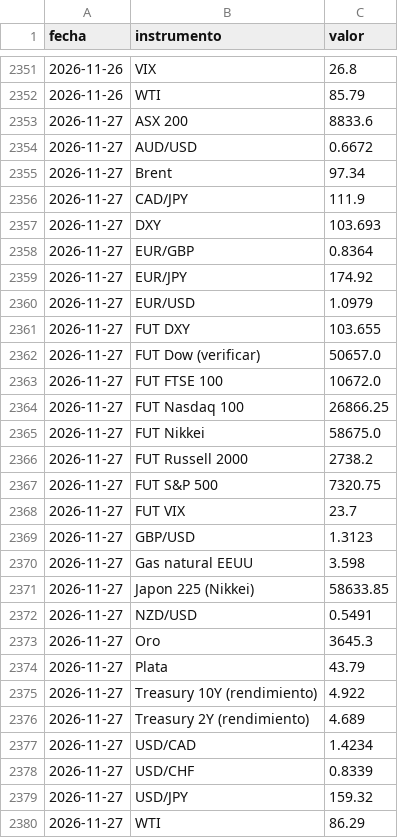
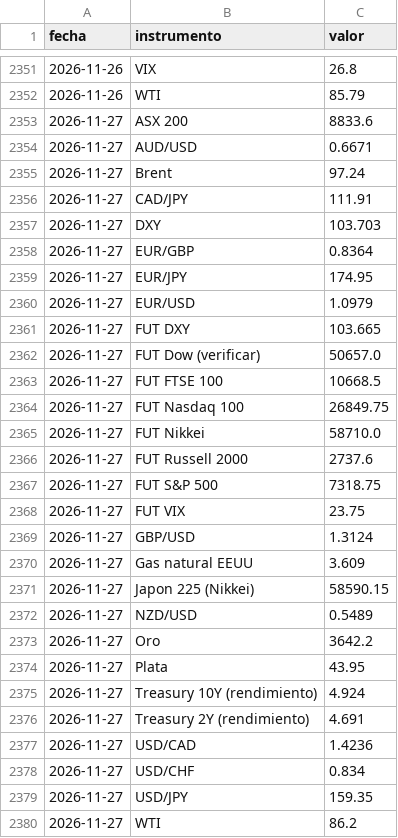
Before and after one commit to mrwaizer/swing-precios, a CSV file: historial.csv, drawn as a sheet; only a part is shown, gaps mark what is left out.

```diff
--- a/historial.csv
+++ b/historial.csv
@@ -2353,28 +2353,28 @@ fecha,instrumento,valor
 2026-11-27,ASX 200,8833.6
-2026-11-27,AUD/USD,0.6672
-2026-11-27,Brent,97.34
-2026-11-27,CAD/JPY,111.9
-2026-11-27,DXY,103.693
+2026-11-27,AUD/USD,0.6671
+2026-11-27,Brent,97.24
+2026-11-27,CAD/JPY,111.91
+2026-11-27,DXY,103.703
 2026-11-27,EUR/GBP,0.8364
-2026-11-27,EUR/JPY,174.92
+2026-11-27,EUR/JPY,174.95
 2026-11-27,EUR/USD,1.0979
-2026-11-27,FUT DXY,103.655
+2026-11-27,FUT DXY,103.665
 2026-11-27,FUT Dow (verificar),50657.0
-2026-11-27,FUT FTSE 100,10672.0
-2026-11-27,FUT Nasdaq 100,26866.25
-2026-11-27,FUT Nikkei,58675.0
-2026-11-27,FUT Russell 2000,2738.2
-2026-11-27,FUT S&P 500,7320.75
-2026-11-27,FUT VIX,23.7
-2026-11-27,GBP/USD,1.3123
-2026-11-27,Gas natural EEUU,3.598
-2026-11-27,Japon 225 (Nikkei),58633.85
-2026-11-27,NZD/USD,0.5491
-2026-11-27,Oro,3645.3
-2026-11-27,Plata,43.79
-2026-11-27,Treasury 10Y (rendimiento),4.922
-2026-11-27,Treasury 2Y (rendimiento),4.689
-2026-11-27,USD/CAD,1.4234
-2026-11-27,USD/CHF,0.8339
-2026-11-27,USD/JPY,159.32
-2026-11-27,WTI,86.29
+2026-11-27,FUT FTSE 100,10668.5
+2026-11-27,FUT Nasdaq 100,26849.75
+2026-11-27,FUT Nikkei,58710.0
+2026-11-27,FUT Russell 2000,2737.6
+2026-11-27,FUT S&P 500,7318.75
+2026-11-27,FUT VIX,23.75
+2026-11-27,GBP/USD,1.3124
+2026-11-27,Gas natural EEUU,3.609
+2026-11-27,Japon 225 (Nikkei),58590.15
+2026-11-27,NZD/USD,0.5489
+2026-11-27,Oro,3642.2
+2026-11-27,Plata,43.95
+2026-11-27,Treasury 10Y (rendimiento),4.924
+2026-11-27,Treasury 2Y (rendimiento),4.691
+2026-11-27,USD/CAD,1.4236
+2026-11-27,USD/CHF,0.834
+2026-11-27,USD/JPY,159.35
+2026-11-27,WTI,86.2
```
Also changed, not shown: 3 other files.
